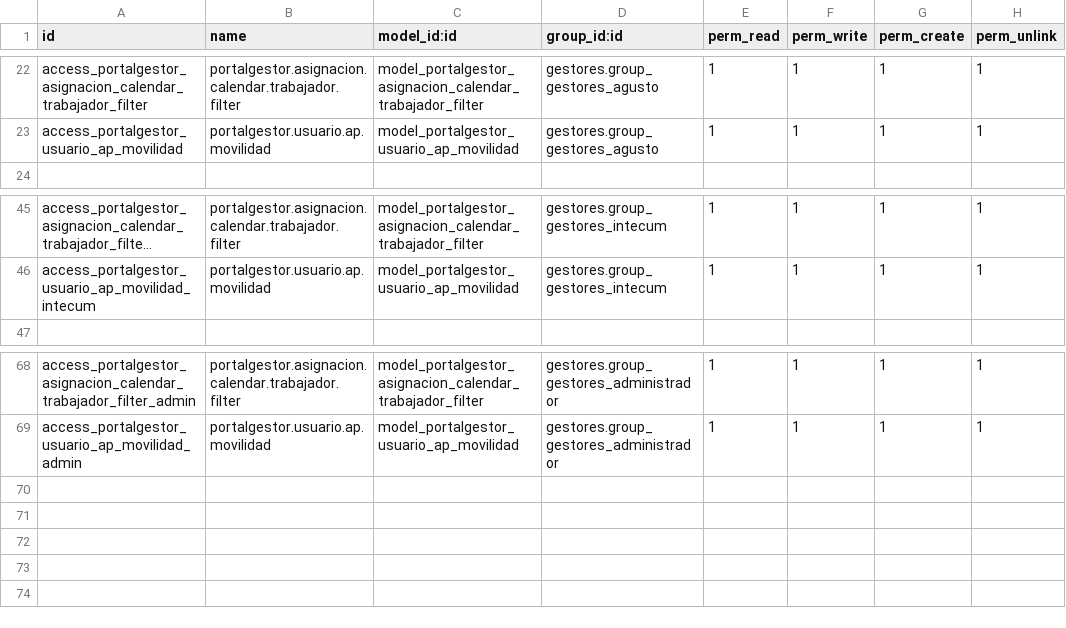
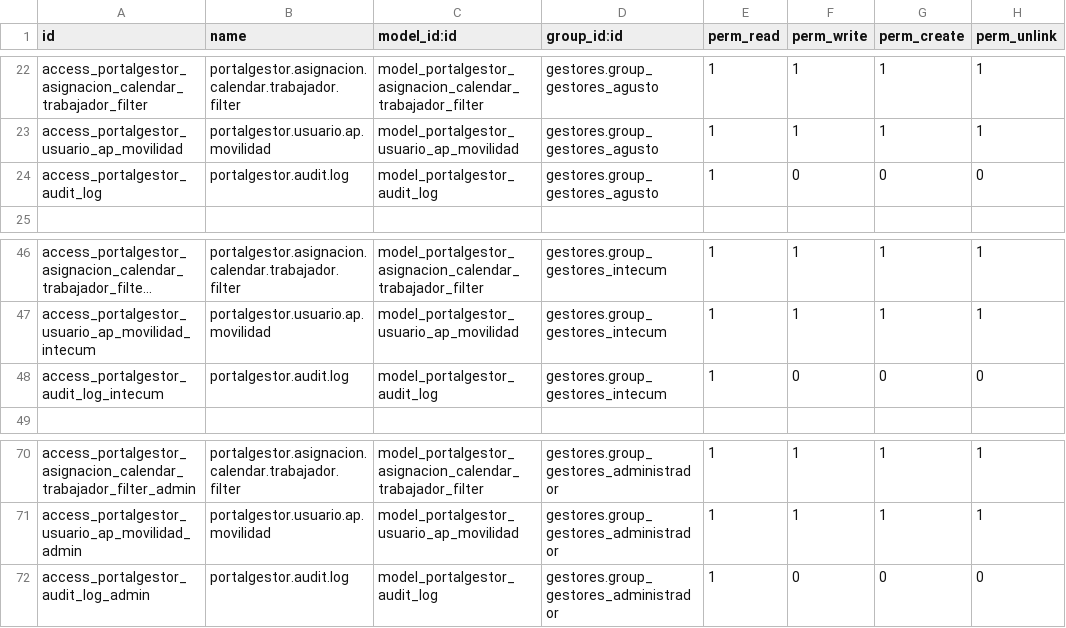
Before and after one commit to ismaelillo01/portalGesitonOdoo, a CSV file: portalGestor/security/ir.model.access.csv, drawn as a sheet; only a part is shown, gaps mark what is left out; long unchanged cells end in …; the diff names each change by its address in the sheet, - before the commit and + after, or states it on an @@ line.

```diff
--- a/portalGestor/security/ir.model.access.csv
+++ b/portalGestor/security/ir.model.access.csv
+row 24: access_portalgestor_audit_log | portalgestor.audit.log | model_portalgestor_audit_log | gestores.group_gestores_agusto | 1 | 0 | 0 | 0
+row 48: access_portalgestor_audit_log_intecum | portalgestor.audit.log | model_portalgestor_audit_log | gestores.group_gestores_intecum | 1 | 0 | 0 | 0
+row 72: access_portalgestor_audit_log_admin | portalgestor.audit.log | model_portalgestor_audit_log | gestores.group_gestores_administrador | 1 | 0 | 0 | 0
```
Also changed, not shown: 10 other files.
